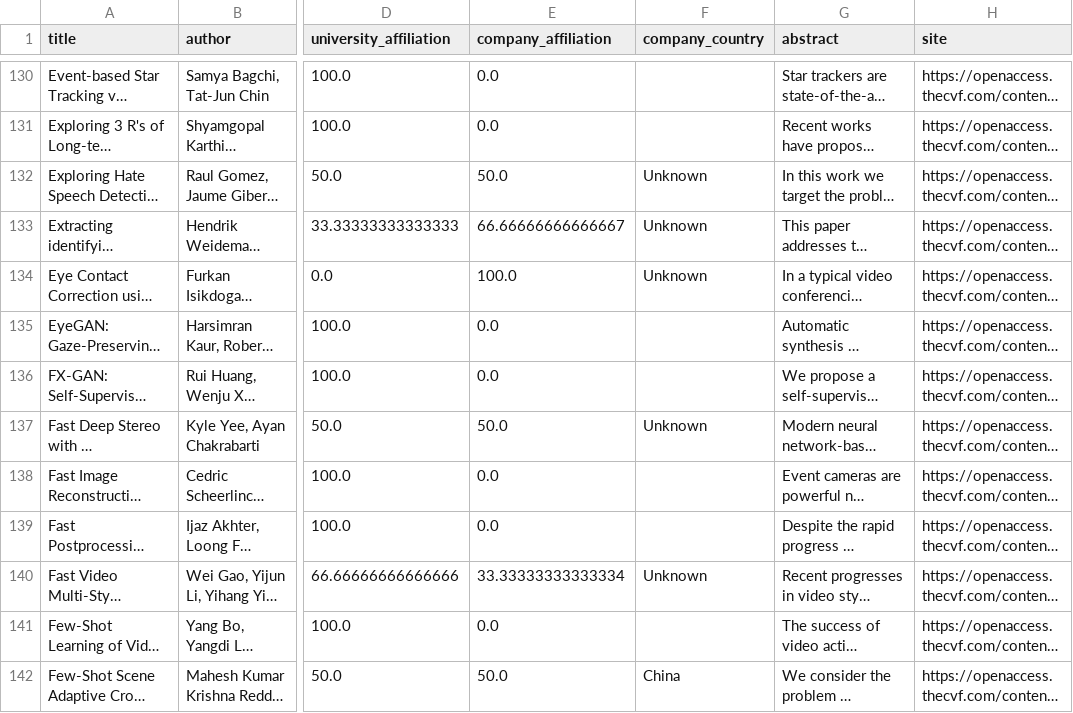
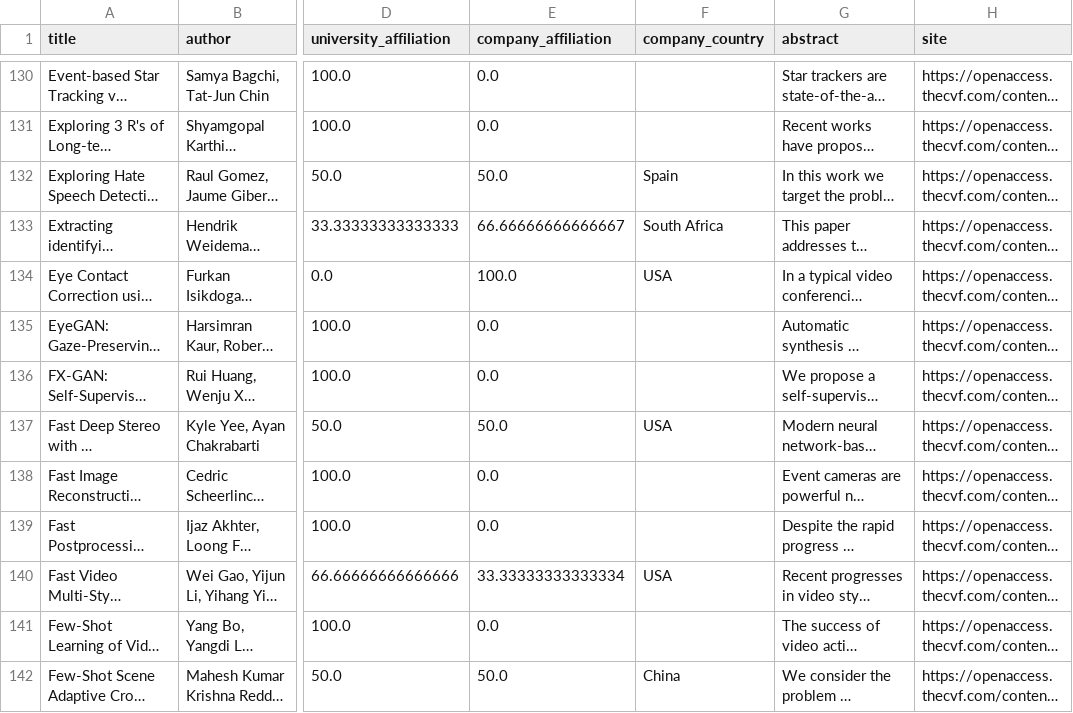
Before and after one commit to mervekocabas/Data_Literacy, a CSV file: data/wacv_preprocessed/wacv2020.csv (was data/wacv/wacv2020_with_affiliations.csv), drawn as a sheet; only a part is shown, gaps mark what is left out; long unchanged cells end in …; the diff covers the shown part only; the diff names each change by its address in the sheet, - before the commit and + after, or states it on an @@ line.

```diff
--- a/data/wacv/wacv2020_with_affiliations.csv
+++ b/data/wacv_preprocessed/wacv2020.csv
-F132 (company_country): Unknown
+F132 (company_country): Spain
-F133 (company_country): Unknown
+F133 (company_country): South Africa
-F134 (company_country): Unknown
+F134 (company_country): USA
-F137 (company_country): Unknown
+F137 (company_country): USA
-F140 (company_country): Unknown
+F140 (company_country): USA
```
Also changed, not shown: 108 edited cells elsewhere in this file, data/wacv_preprocessed/wacv2021.csv, data/wacv_preprocessed/wacv2022.csv, 11 other files.
